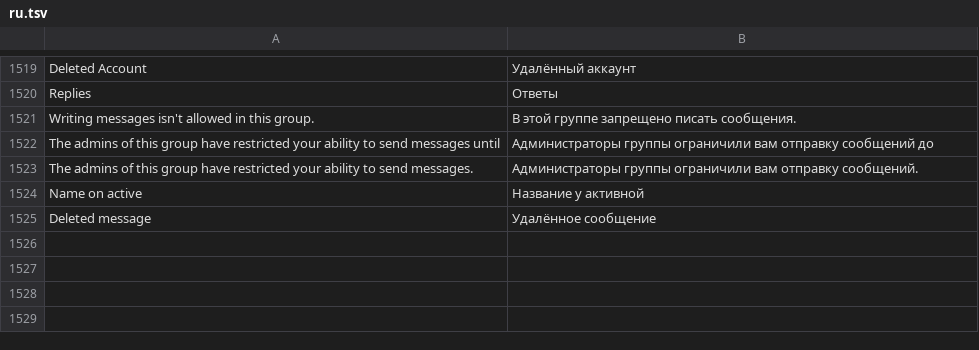
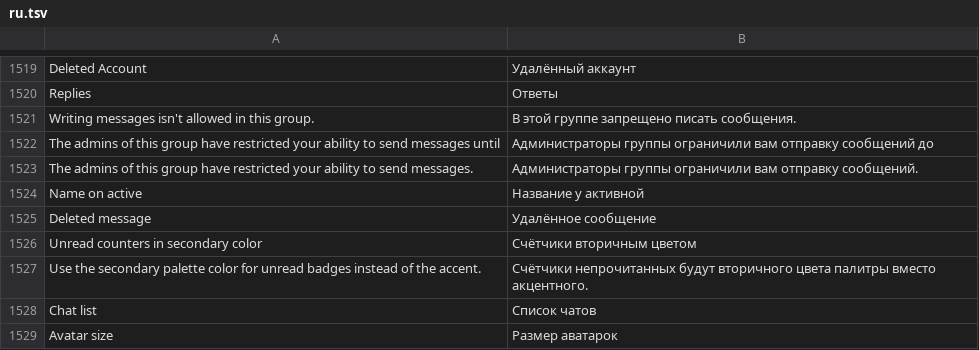
Before and after one commit to JettaXP/pixelGram, a TSV file: src/main/resources/i18n/ru.tsv, drawn as a sheet; only a part is shown, gaps mark what is left out.

```diff
--- a/src/main/resources/i18n/ru.tsv
+++ b/src/main/resources/i18n/ru.tsv
@@ -1525 +1525,5 @@ Name on active	Название у активной
 Deleted message	Удалённое сообщение
+Unread counters in secondary color	Счётчики вторичным цветом
+Use the secondary palette color for unread badges instead of the accent.	Счётчики непрочитанных будут вторичного цвета палитры вместо акцентного.
+Chat list	Список чатов
+Avatar size	Размер аватарок
```
Also changed, not shown: src/main/resources/i18n/he.tsv, 4 other files.
